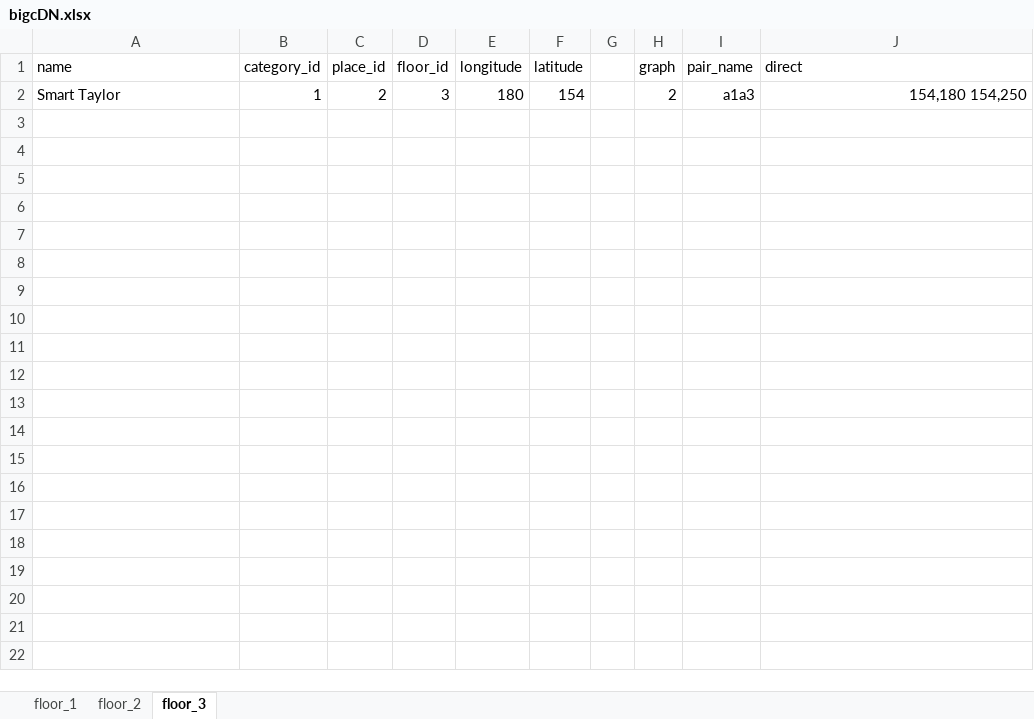
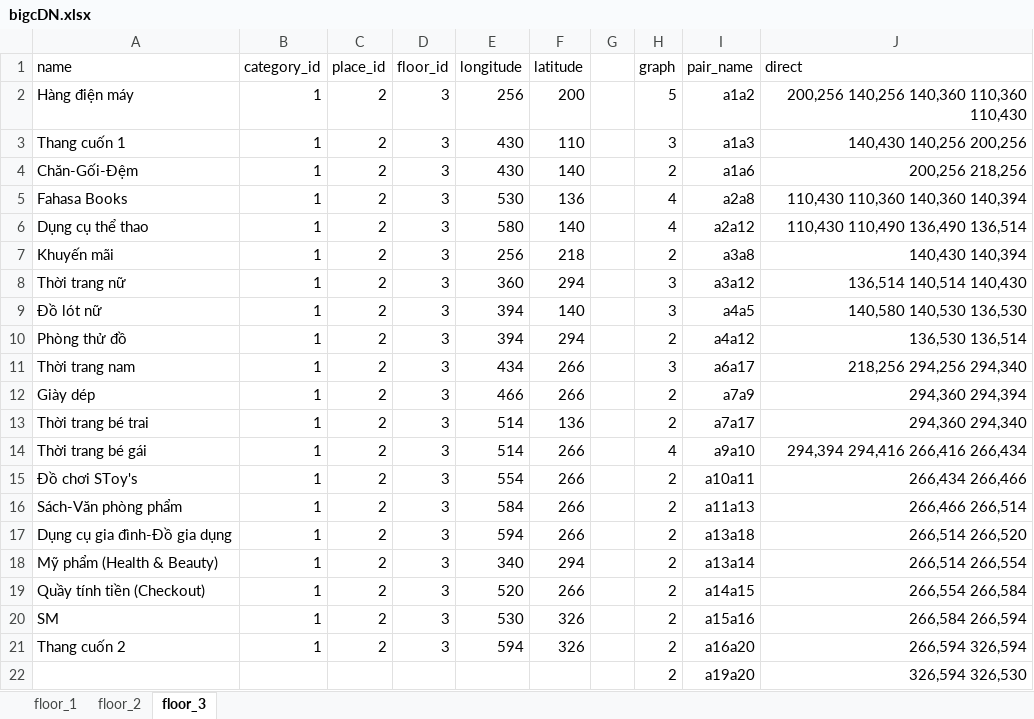
Before and after one commit to quangnguyen3499/animal_world_server, an Excel workbook: db/seed/bigcDN.xlsx, sheet floor_3, drawn as a sheet; values as stored, in another font and other column widths than the file's, no borders; addresses are those after the commit; the diff names each change by its address in the sheet, - before the commit and + after, or states it on an @@ line.

Commit message:
finish map seed

```diff
--- a/db/seed/bigcDN.xlsx (sheet floor_3)
+++ b/db/seed/bigcDN.xlsx (sheet floor_3)
+row 2: Hàng điện máy | 1 | 2 | 3 | 256 | 200 |  | 5 | a1a2 | 200,256 140,256 140,360 110,360 110,430
+row 3: Thang cuốn 1 | 1 | 2 | 3 | 430 | 110 |  | 3 | a1a3 | 140,430 140,256 200,256
+row 4: Chăn-Gối-Đệm | 1 | 2 | 3 | 430 | 140 |  | 2 | a1a6 | 200,256 218,256
+row 5: Fahasa Books | 1 | 2 | 3 | 530 | 136 |  | 4 | a2a8 | 110,430 110,360 140,360 140,394
+row 6: Dụng cụ thể thao | 1 | 2 | 3 | 580 | 140 |  | 4 | a2a12 | 110,430 110,490 136,490 136,514
+row 7: Khuyến mãi | 1 | 2 | 3 | 256 | 218 |  | 2 | a3a8 | 140,430 140,394
+row 8: Thời trang nữ | 1 | 2 | 3 | 360 | 294 |  | 3 | a3a12 | 136,514 140,514 140,430
+row 9: Đồ lót nữ | 1 | 2 | 3 | 394 | 140 |  | 3 | a4a5 | 140,580 140,530 136,530
+row 10: Phòng thử đồ | 1 | 2 | 3 | 394 | 294 |  | 2 | a4a12 | 136,530 136,514
+row 11: Thời trang nam | 1 | 2 | 3 | 434 | 266 |  | 3 | a6a17 | 218,256 294,256 294,340
+row 12: Giày dép | 1 | 2 | 3 | 466 | 266 |  | 2 | a7a9 | 294,360 294,394
+row 13: Thời trang bé trai | 1 | 2 | 3 | 514 | 136 |  | 2 | a7a17 | 294,360 294,340
+row 14: Thời trang bé gái | 1 | 2 | 3 | 514 | 266 |  | 4 | a9a10 | 294,394 294,416 266,416 266,434
+row 15: Đồ chơi SToy's | 1 | 2 | 3 | 554 | 266 |  | 2 | a10a11 | 266,434 266,466
+row 16: Sách-Văn phòng phẩm | 1 | 2 | 3 | 584 | 266 |  | 2 | a11a13 | 266,466 266,514
+row 17: Dụng cụ gia đình-Đồ gia dụng | 1 | 2 | 3 | 594 | 266 |  | 2 | a13a18 | 266,514 266,520
-A18 (name): Smart Taylor
+A18 (name): Mỹ phẩm (Health & Beauty)
-E18 (longitude): 180
+E18 (longitude): 340
-F18 (latitude): 154
+F18 (latitude): 294
-I18 (pair_name): a1a3
+I18 (pair_name): a13a14
-J18 (direct): 154,180 154,250
+J18 (direct): 266,514 266,554
+row 19: Quầy tính tiền (Checkout) | 1 | 2 | 3 | 520 | 266 |  | 2 | a14a15 | 266,554 266,584
+row 20: SM | 1 | 2 | 3 | 530 | 326 |  | 2 | a15a16 | 266,584 266,594
+row 21: Thang cuốn 2 | 1 | 2 | 3 | 594 | 326 |  | 2 | a16a20 | 266,594 326,594
+row 22:  |  |  |  |  |  |  | 2 | a19a20 | 326,594 326,530
```
Also changed, not shown: sheet floor_2, db/seed/coopmartDN.xlsx, 1 other file.
